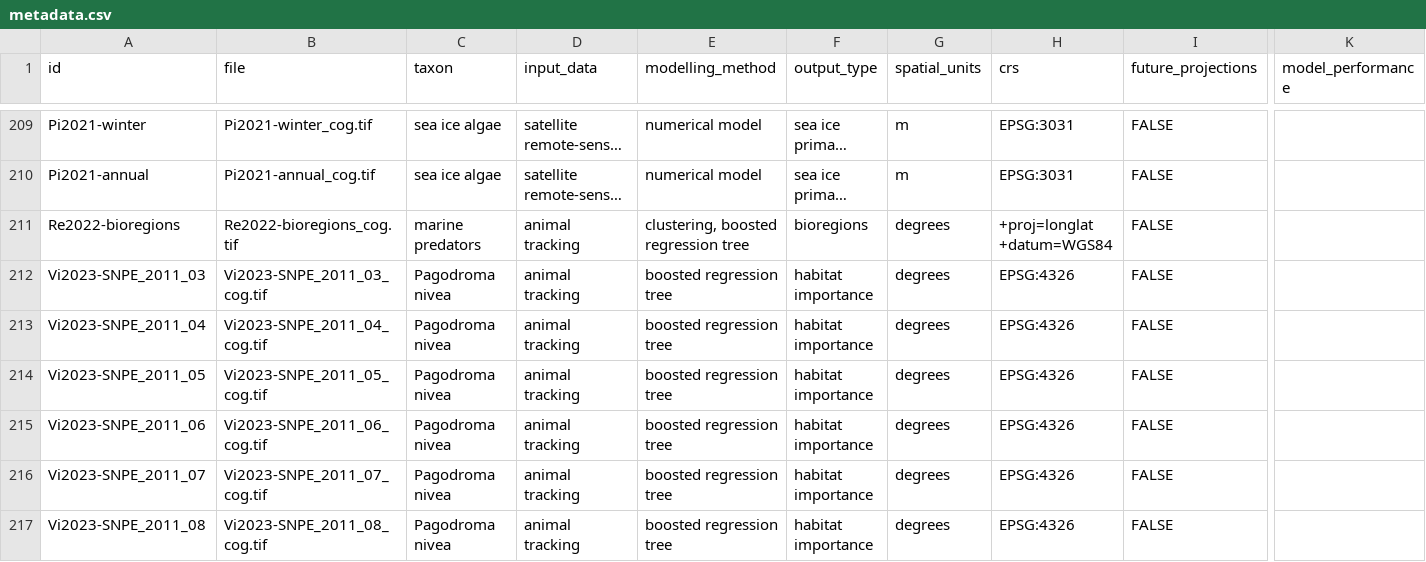
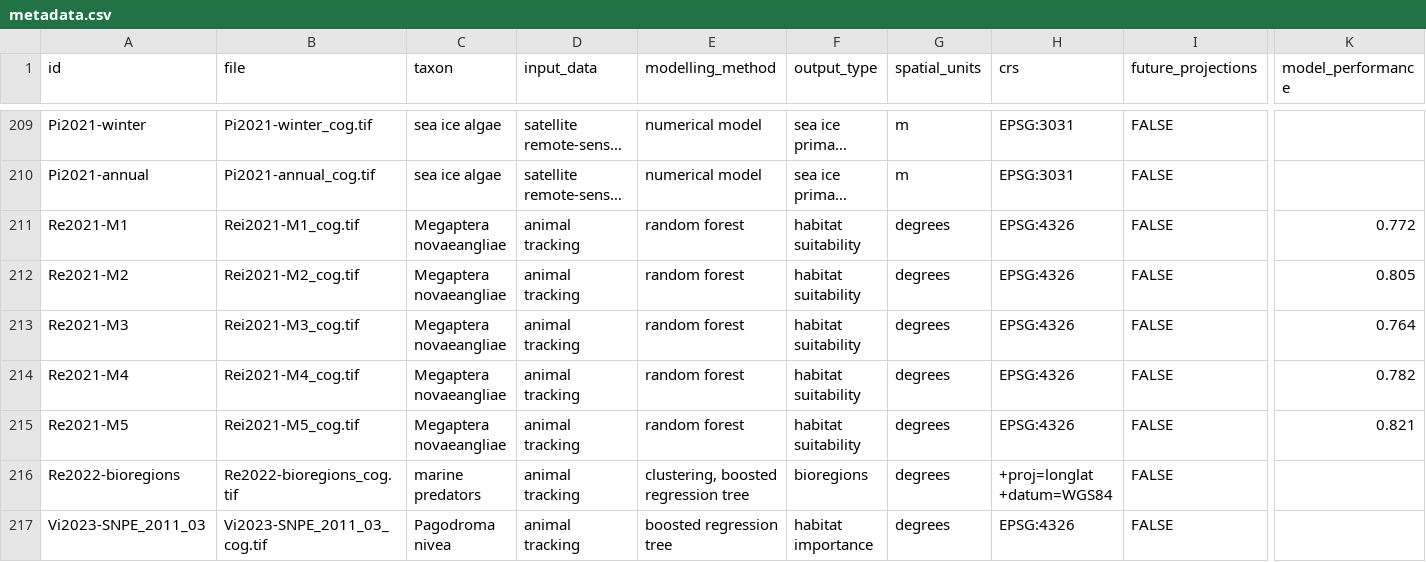
Before and after one commit to SCAR/distant, a CSV file: metadata.csv, drawn as a sheet; only a part is shown, gaps mark what is left out; the shorter side is filled out with more unchanged rows; long unchanged cells end in …; rows hold the shown columns only; the diff names each change by its address in the sheet, - before the commit and + after, or states it on an @@ line.

```diff
--- a/metadata.csv
+++ b/metadata.csv
+row 211: Re2021-M1 | Rei2021-M1_cog.tif | Megaptera novaeangliae | animal tracking | random forest | habitat suitability | degrees | EPSG:4326 | FALSE | 0.772
+row 212: Re2021-M2 | Rei2021-M2_cog.tif | Megaptera novaeangliae | animal tracking | random forest | habitat suitability | degrees | EPSG:4326 | FALSE | 0.805
+row 213: Re2021-M3 | Rei2021-M3_cog.tif | Megaptera novaeangliae | animal tracking | random forest | habitat suitability | degrees | EPSG:4326 | FALSE | 0.764
+row 214: Re2021-M4 | Rei2021-M4_cog.tif | Megaptera novaeangliae | animal tracking | random forest | habitat suitability | degrees | EPSG:4326 | FALSE | 0.782
+row 215: Re2021-M5 | Rei2021-M5_cog.tif | Megaptera novaeangliae | animal tracking | random forest | habitat suitability | degrees | EPSG:4326 | FALSE | 0.821
```
